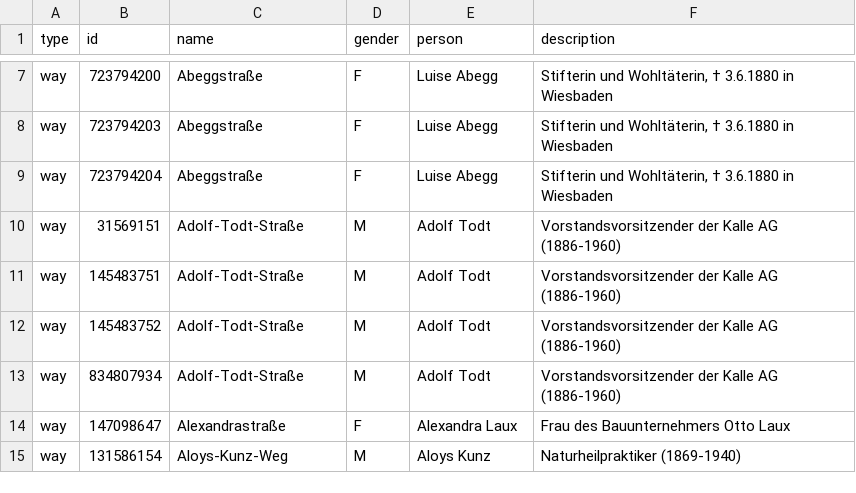
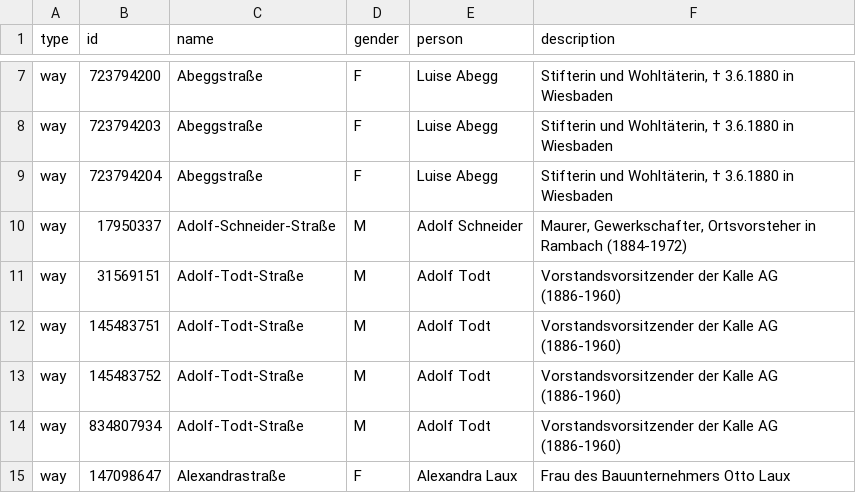
Before and after one commit to EqualStreetNames/equalstreetnames-wiesbaden, a CSV file: data.csv, drawn as a sheet; only a part is shown, gaps mark what is left out; the shorter side is filled out with more unchanged rows; the diff names each change by its address in the sheet, - before the commit and + after, or states it on an @@ line.

Commit message:
Update data

```diff
--- a/data.csv
+++ b/data.csv
+row 10: way | 17950337 | Adolf-Schneider-Straße | M | Adolf Schneider | Maurer, Gewerkschafter, Ortsvorsteher in Rambach (1884-1972)
```
